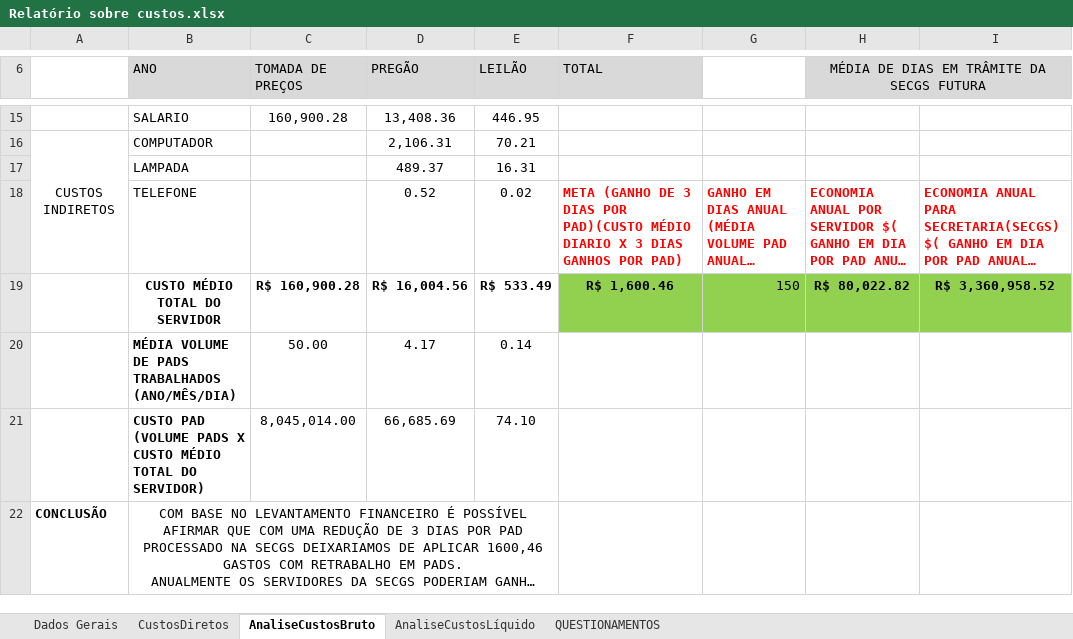
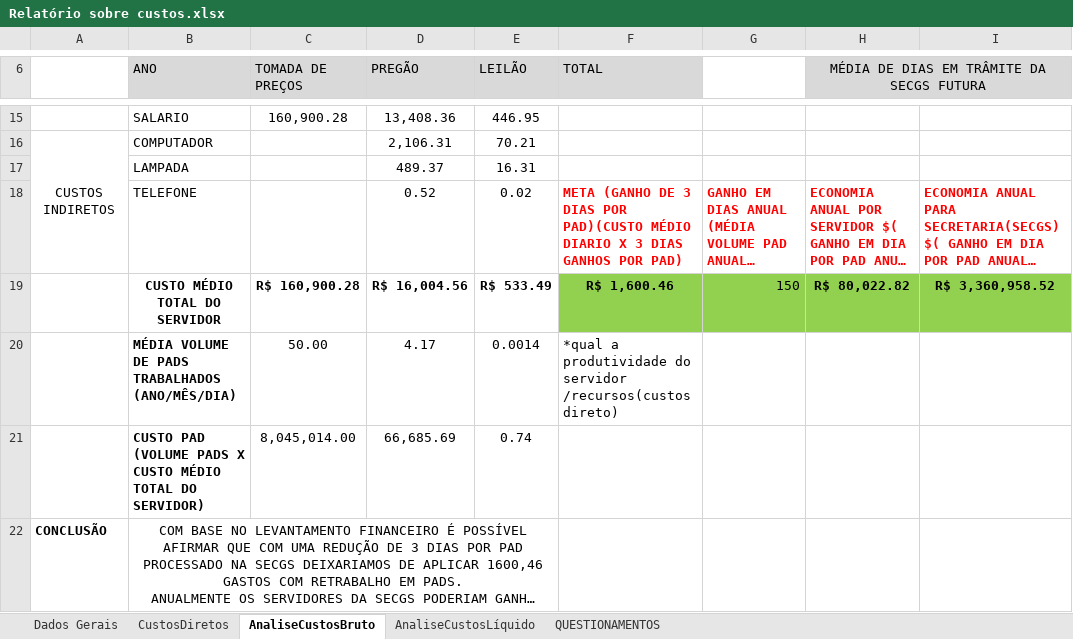
Before and after one commit to ruhansanabria/Puc_Lean2016, an Excel workbook: Define/Custos Servidores/Relatório sobre custos.xlsx, sheet AnaliseCustosBruto, drawn as a sheet; only a part is shown, gaps mark what is left out; long unchanged cells end in …; values as stored, in another font and other column widths than the file's, no borders; the diff names each change by its address in the sheet, - before the commit and + after, or states it on an @@ line.

```diff
--- a/Define/Custos Servidores/Relatório sobre custos.xlsx (sheet AnaliseCustosBruto)
+++ b/Define/Custos Servidores/Relatório sobre custos.xlsx (sheet AnaliseCustosBruto)
-E20 (LEILÃO): 0.14
+E20 (LEILÃO): 0.0014
-F20 (TOTAL): (empty)
+F20 (TOTAL): *qual a produtividade do servidor /recursos(custos direto)
-E21 (LEILÃO): 74.10
+E21 (LEILÃO): 0.74
```
Also changed, not shown: Banco de Dados de PADS/Banco_Dados_PAD.xlsx, 5 other files.
